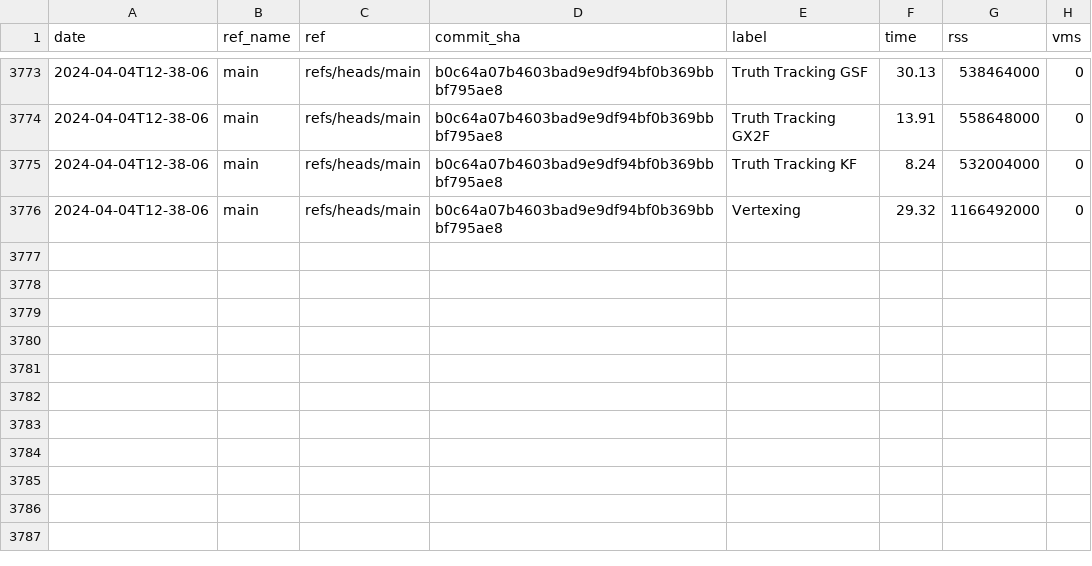
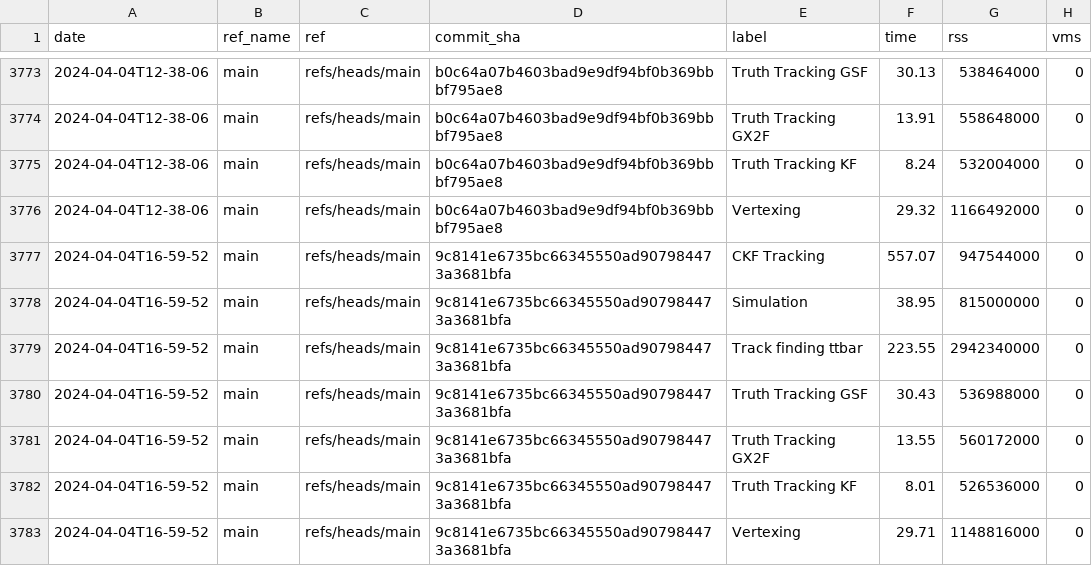
Before and after one commit to acts-project/runtime_metrics, a CSV file: metrics.csv, drawn as a sheet; only a part is shown, gaps mark what is left out.

```diff
--- a/metrics.csv
+++ b/metrics.csv
@@ -3776 +3776,8 @@ date,ref_name,ref,commit_sha,label,time,rss,vms
 2024-04-04T12-38-06,main,refs/heads/main,b0c64a07b4603bad9e9df94bf0b369bbbf795ae8,Vertexing,29.32,1166492000,0
+2024-04-04T16-59-52,main,refs/heads/main,9c8141e6735bc66345550ad907984473a3681bfa,CKF Tracking,557.07,947544000,0
+2024-04-04T16-59-52,main,refs/heads/main,9c8141e6735bc66345550ad907984473a3681bfa,Simulation,38.95,815000000,0
+2024-04-04T16-59-52,main,refs/heads/main,9c8141e6735bc66345550ad907984473a3681bfa,Track finding ttbar,223.55,2942340000,0
+2024-04-04T16-59-52,main,refs/heads/main,9c8141e6735bc66345550ad907984473a3681bfa,Truth Tracking GSF,30.43,536988000,0
+2024-04-04T16-59-52,main,refs/heads/main,9c8141e6735bc66345550ad907984473a3681bfa,Truth Tracking GX2F,13.55,560172000,0
+2024-04-04T16-59-52,main,refs/heads/main,9c8141e6735bc66345550ad907984473a3681bfa,Truth Tracking KF,8.01,526536000,0
+2024-04-04T16-59-52,main,refs/heads/main,9c8141e6735bc66345550ad907984473a3681bfa,Vertexing,29.71,1148816000,0
```
